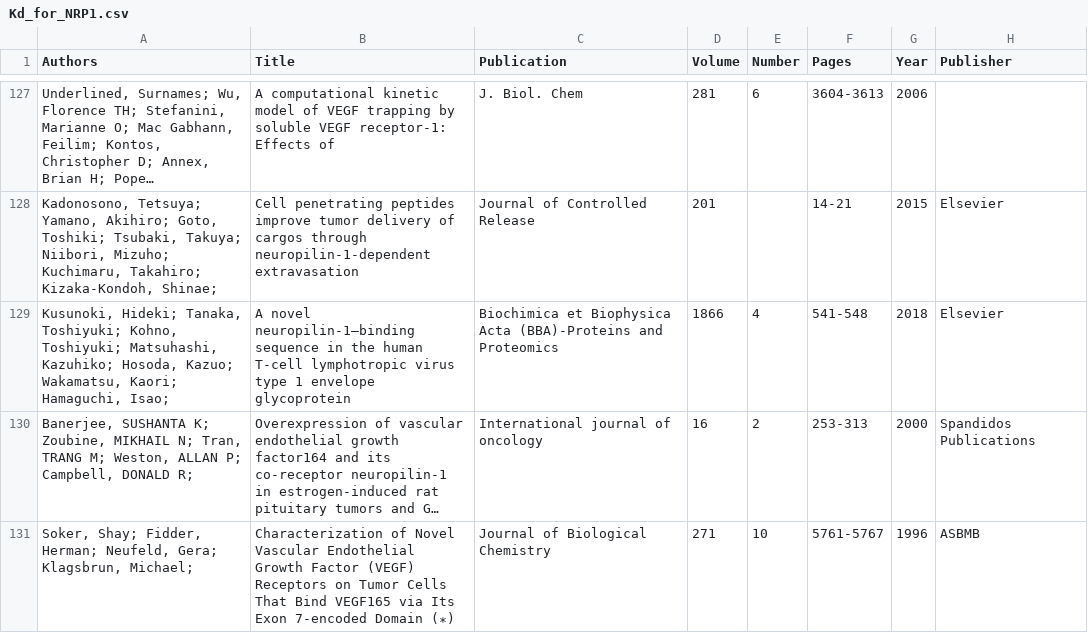
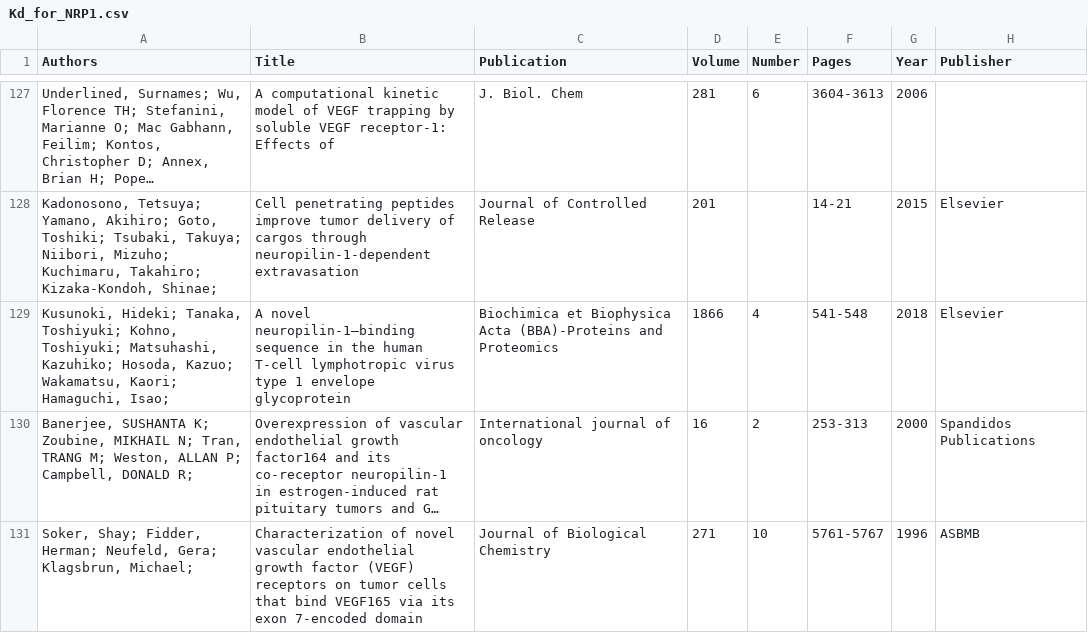
Before and after one commit to YunjeongLee/meta-analysis-for-VEGF-signaling, a CSV file: data/papers/Kd_for_NRP1.csv, drawn as a sheet; only a part is shown, gaps mark what is left out; long unchanged cells end in …; the diff names each change by its address in the sheet, - before the commit and + after, or states it on an @@ line.

Commit message:
use lower case except for the first letter in title and delete `(*)` in the title

```diff
--- a/data/papers/Kd_for_NRP1.csv
+++ b/data/papers/Kd_for_NRP1.csv
-B131 (Title): Characterization of Novel Vascular Endothelial Growth Factor (VEGF) Receptors on Tumor Cells That Bind VEGF165 via Its Exon 7-encoded Domain (∗)
+B131 (Title): Characterization of novel vascular endothelial growth factor (VEGF) receptors on tumor cells that bind VEGF165 via its exon 7-encoded domain
```
